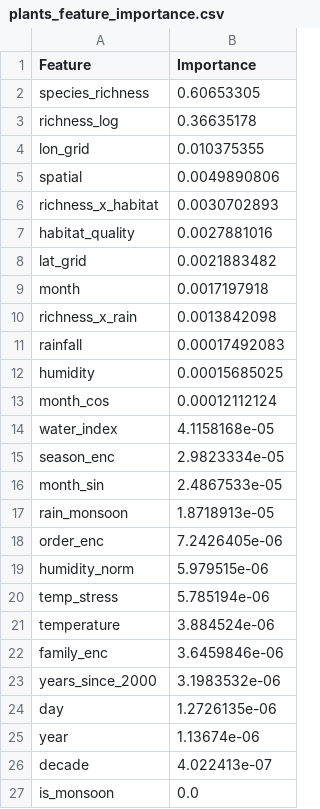
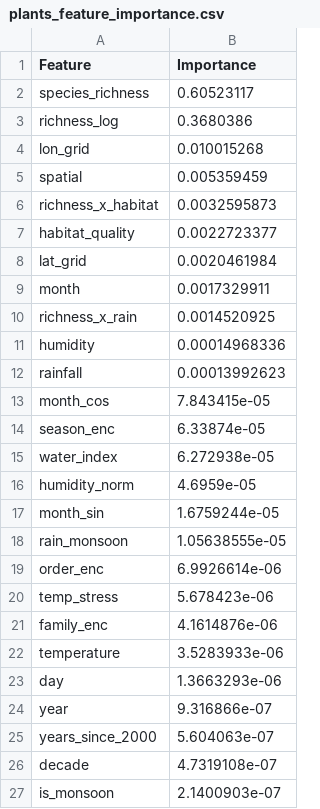
Before and after one commit to atharvavhad23/wildlife-, a CSV file: ml_logic/plants_feature_importance.csv, drawn as a sheet.

```diff
--- a/ml_logic/plants_feature_importance.csv
+++ b/ml_logic/plants_feature_importance.csv
@@ -1,27 +1,27 @@
 Feature,Importance
-species_richness,0.60653305
-richness_log,0.36635178
-lon_grid,0.010375355
-spatial,0.0049890806
-richness_x_habitat,0.0030702893
-habitat_quality,0.0027881016
-lat_grid,0.0021883482
-month,0.0017197918
-richness_x_rain,0.0013842098
-rainfall,0.00017492083
-humidity,0.00015685025
-month_cos,0.00012112124
-water_index,4.1158168e-05
-season_enc,2.9823334e-05
-month_sin,2.4867533e-05
-rain_monsoon,1.8718913e-05
-order_enc,7.2426405e-06
-humidity_norm,5.979515e-06
-temp_stress,5.785194e-06
-temperature,3.884524e-06
-family_enc,3.6459846e-06
-years_since_2000,3.1983532e-06
-day,1.2726135e-06
-year,1.13674e-06
-decade,4.022413e-07
-is_monsoon,0.0
+species_richness,0.60523117
+richness_log,0.3680386
+lon_grid,0.010015268
+spatial,0.005359459
+richness_x_habitat,0.0032595873
+habitat_quality,0.0022723377
+lat_grid,0.0020461984
+month,0.0017329911
+richness_x_rain,0.0014520925
+humidity,0.00014968336
+rainfall,0.00013992623
+month_cos,7.843415e-05
+season_enc,6.33874e-05
+water_index,6.272938e-05
+humidity_norm,4.6959e-05
+month_sin,1.6759244e-05
+rain_monsoon,1.05638555e-05
+order_enc,6.9926614e-06
+temp_stress,5.678423e-06
+family_enc,4.1614876e-06
+temperature,3.5283933e-06
+day,1.3663293e-06
+year,9.316866e-07
+years_since_2000,5.604063e-07
+decade,4.7319108e-07
+is_monsoon,2.1400903e-07
```
Also changed, not shown: ml_logic/animals_feature_importance.csv, ml_logic/birds_feature_importance.csv, 2 other files.
